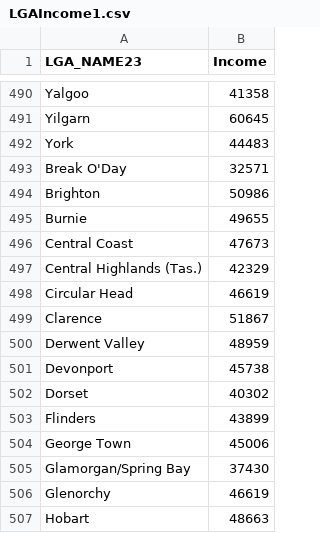
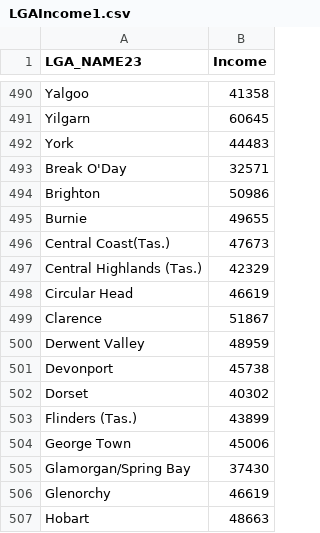
Before and after one commit to Vive0017/AustraliaIncome, a CSV file: LGAIncome1.csv, drawn as a sheet; only a part is shown, gaps mark what is left out; the diff covers the shown part only.

```diff
--- a/LGAIncome1.csv
+++ b/LGAIncome1.csv
@@ -495,3 +495,3 @@ Brighton,50986
 Burnie,49655
-Central Coast,47673
+Central Coast(Tas.),47673
 Central Highlands (Tas.),42329
@@ -502,3 +502,3 @@ Devonport,45738
 Dorset,40302
-Flinders,43899
+Flinders (Tas.),43899
 George Town,45006
```
Also changed, not shown: 5 edited cells elsewhere in this file.
